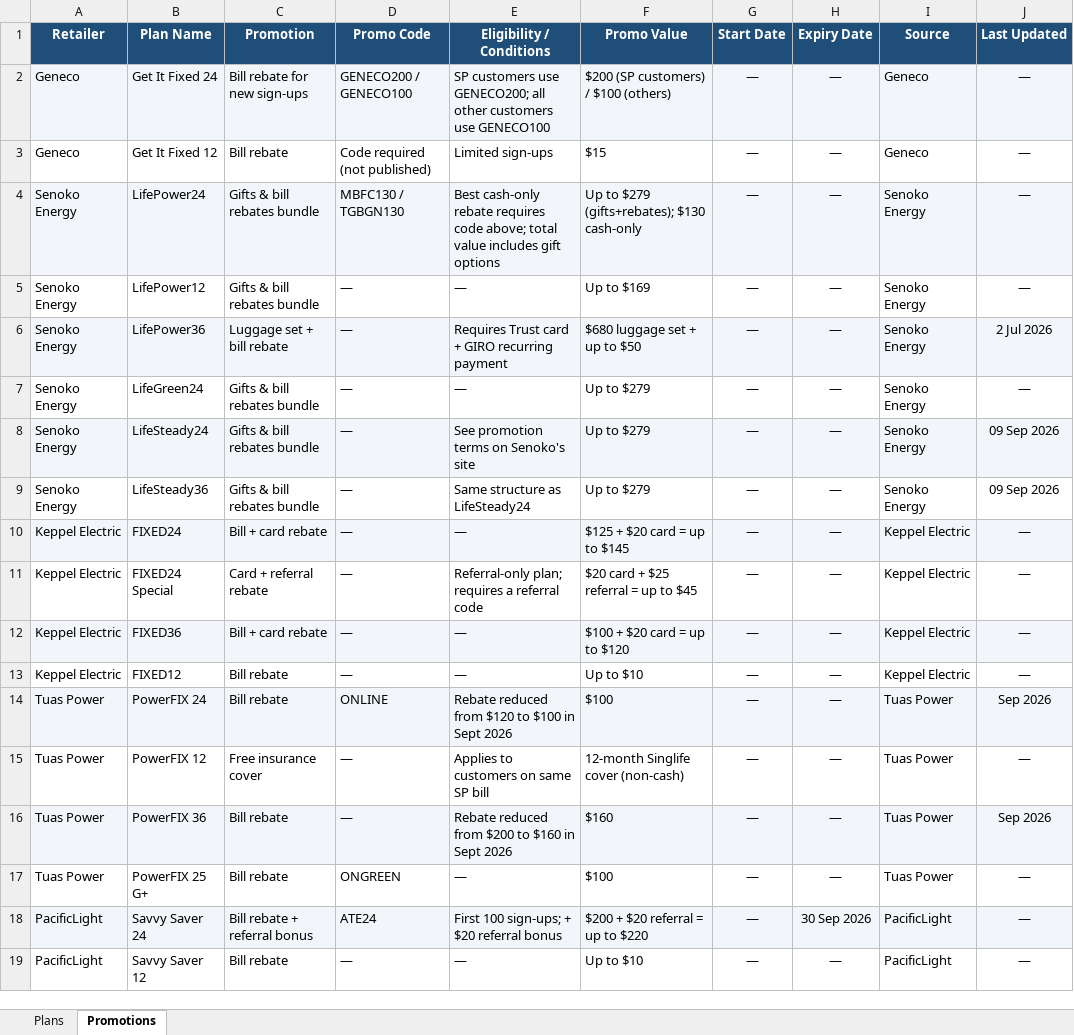
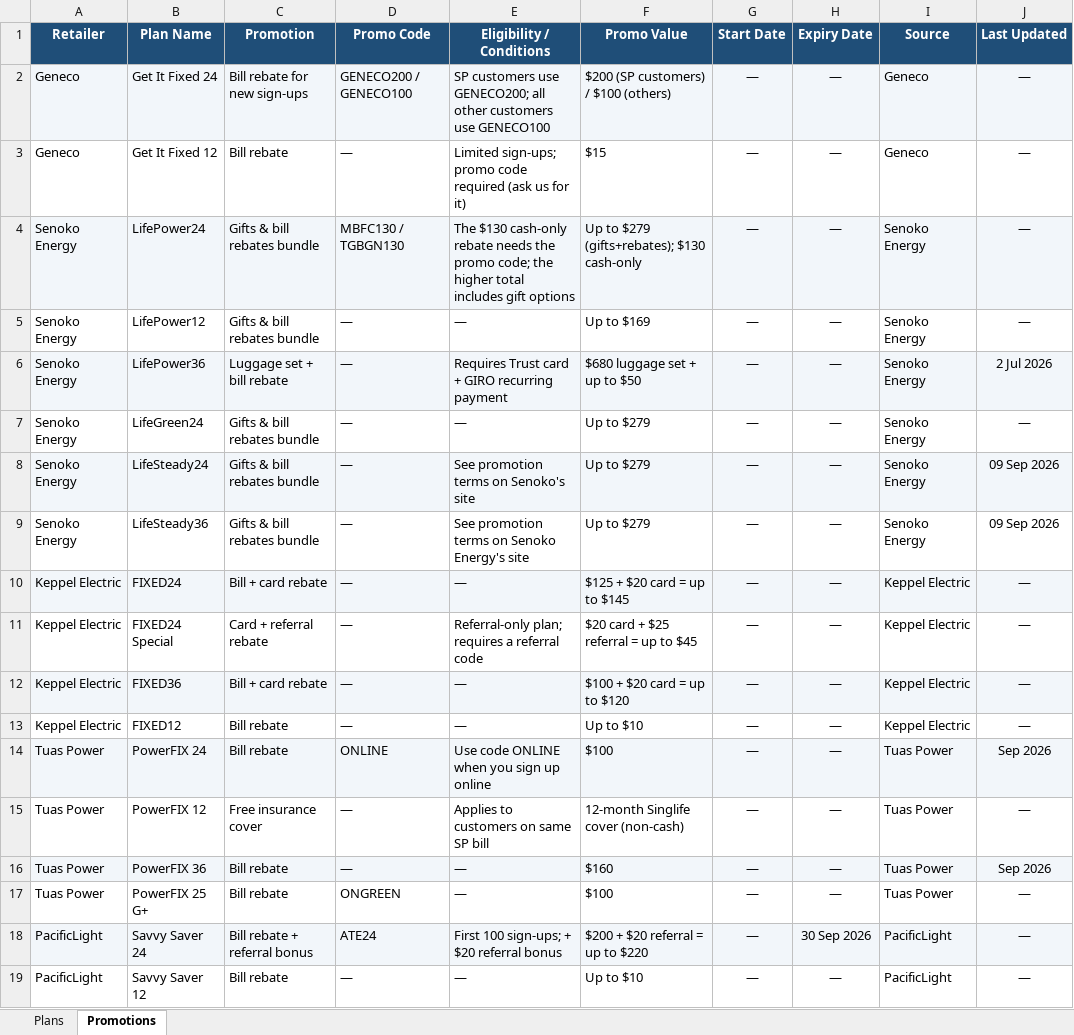
Before and after one commit to ssamuel635/eutility-savings, an Excel workbook: data/price-comparison-sheet.xlsx, sheet Promotions, drawn as a sheet; only a part is shown; values as stored, in another font and other column widths than the file's, no borders; the diff names each change by its address in the sheet, - before the commit and + after, or states it on an @@ line.

```diff
--- a/data/price-comparison-sheet.xlsx (sheet Promotions)
+++ b/data/price-comparison-sheet.xlsx (sheet Promotions)
-D3 (Promo Code): Code required (not published)
+D3 (Promo Code): —
-E3 (Eligibility / Conditions): Limited sign-ups
+E3 (Eligibility / Conditions): Limited sign-ups; promo code required (ask us for it)
-E4 (Eligibility / Conditions): Best cash-only rebate requires code above; total value includes gift…
+E4 (Eligibility / Conditions): The $130 cash-only rebate needs the promo code; the higher total includes gift…
-E9 (Eligibility / Conditions): Same structure as LifeSteady24
+E9 (Eligibility / Conditions): See promotion terms on Senoko Energy's site
-E14 (Eligibility / Conditions): Rebate reduced from $120 to $100 in Sept 2026
+E14 (Eligibility / Conditions): Use code ONLINE when you sign up online
-E16 (Eligibility / Conditions): Rebate reduced from $200 to $160 in Sept 2026
+E16 (Eligibility / Conditions): —
```
Also changed, not shown: sheet Plans, 46 other files.
